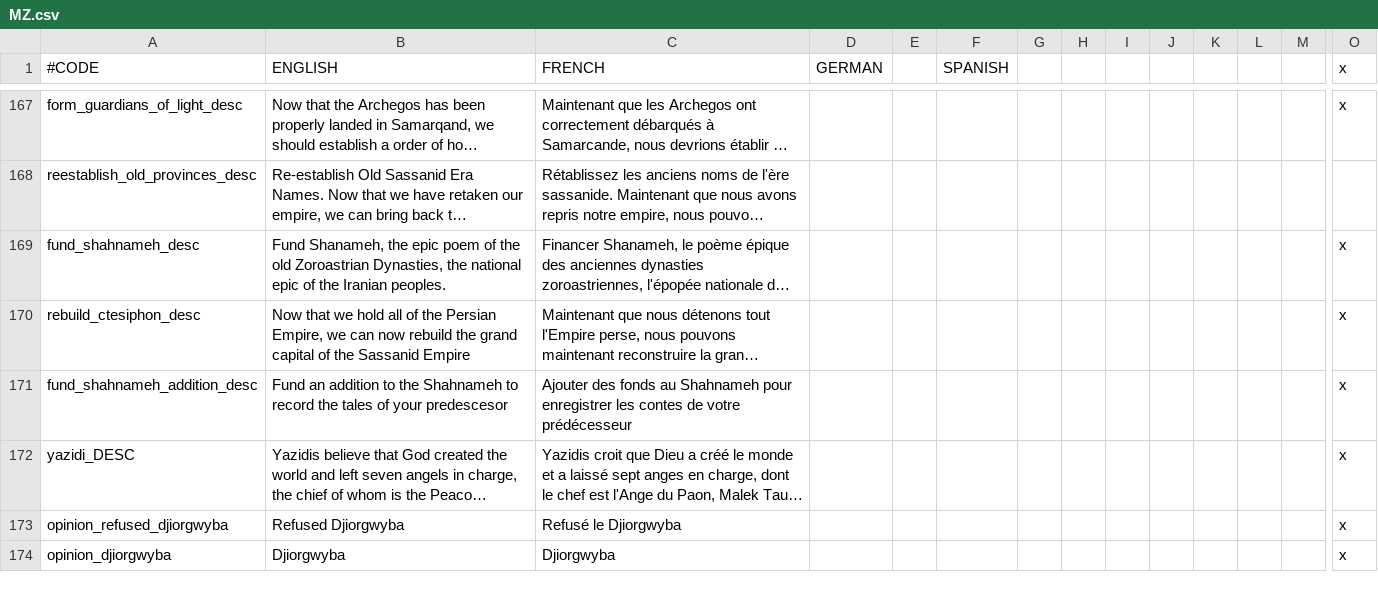
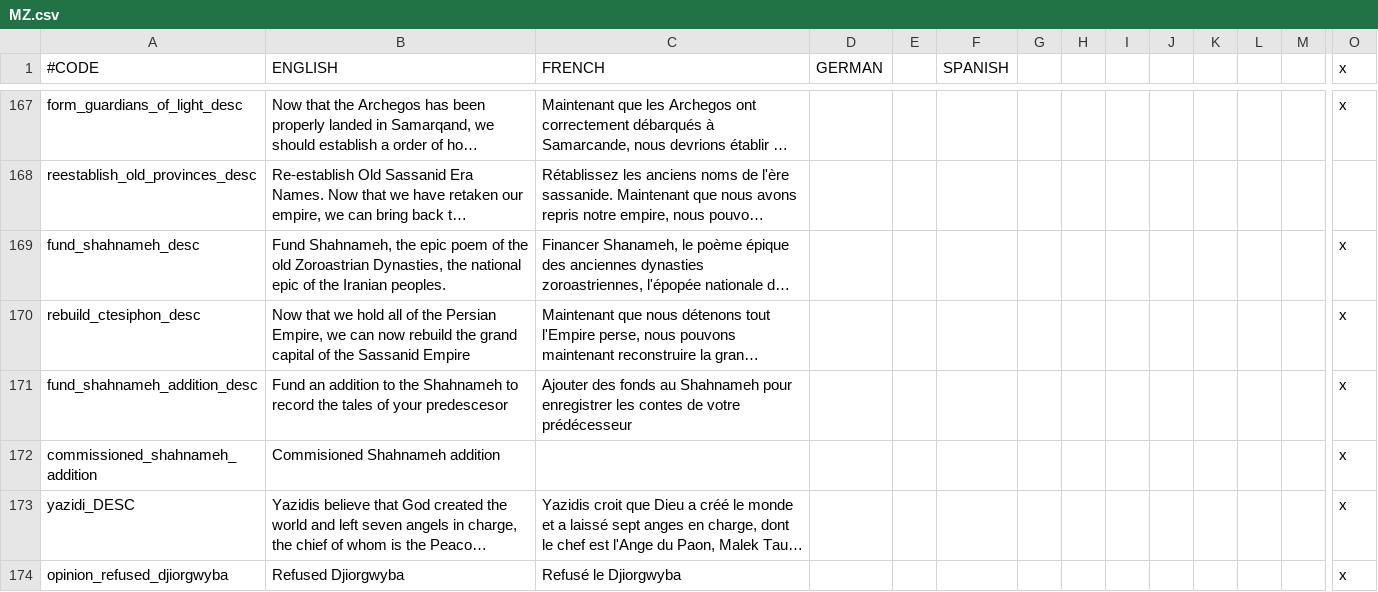
Before and after one commit to loup99/WtWSMS, a CSV file: WTWSMS/localisation/MZ.csv, drawn as a sheet; only a part is shown, gaps mark what is left out; the shorter side is filled out with more unchanged rows; long unchanged cells end in …; rows hold the shown columns only; the diff names each change by its address in the sheet, - before the commit and + after, or states it on an @@ line.

Commit message:
added missing MZ localisation

```diff
--- a/WTWSMS/localisation/MZ.csv
+++ b/WTWSMS/localisation/MZ.csv
-B169 (ENGLISH): Fund Shanameh, the epic…
+B169 (ENGLISH): Fund Shahnameh, the epic…
+row 172: commissioned_shahnameh_addition | Commisioned Shahnameh addition |  |  |  |  |  |  |  |  |  |  |  | x
```
